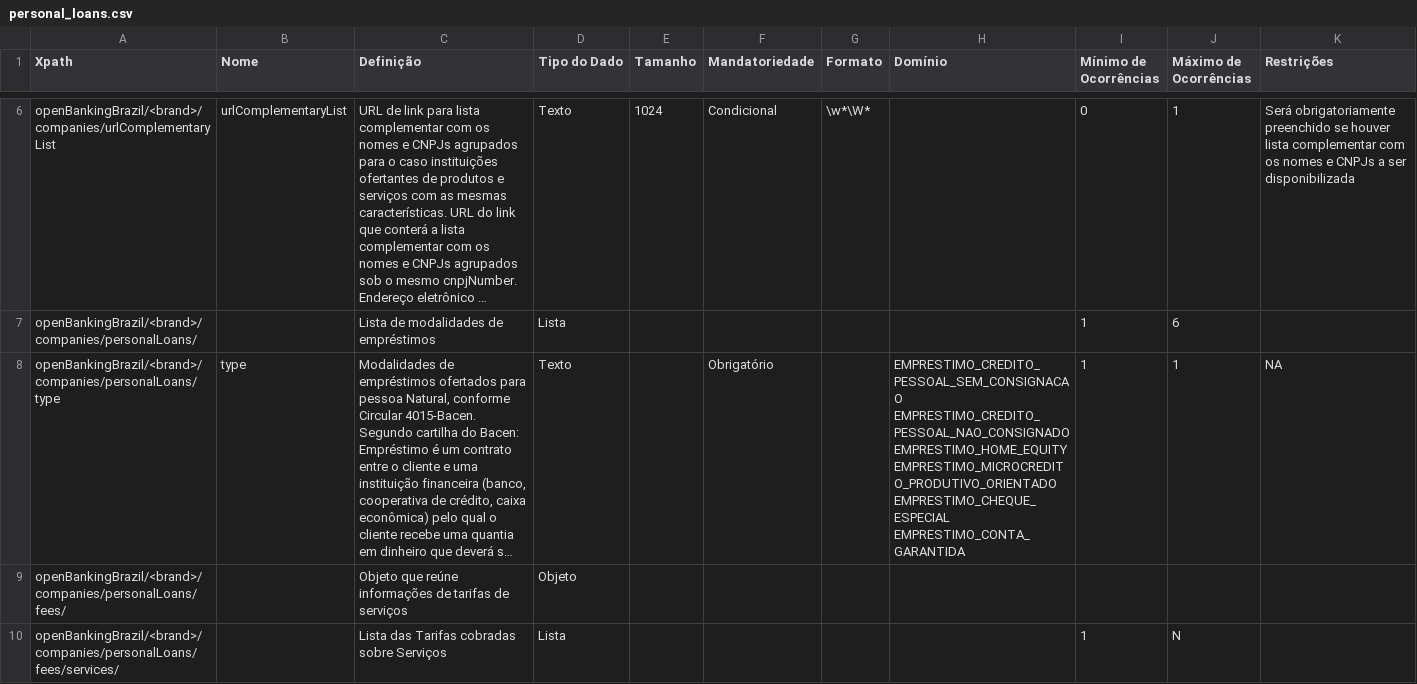
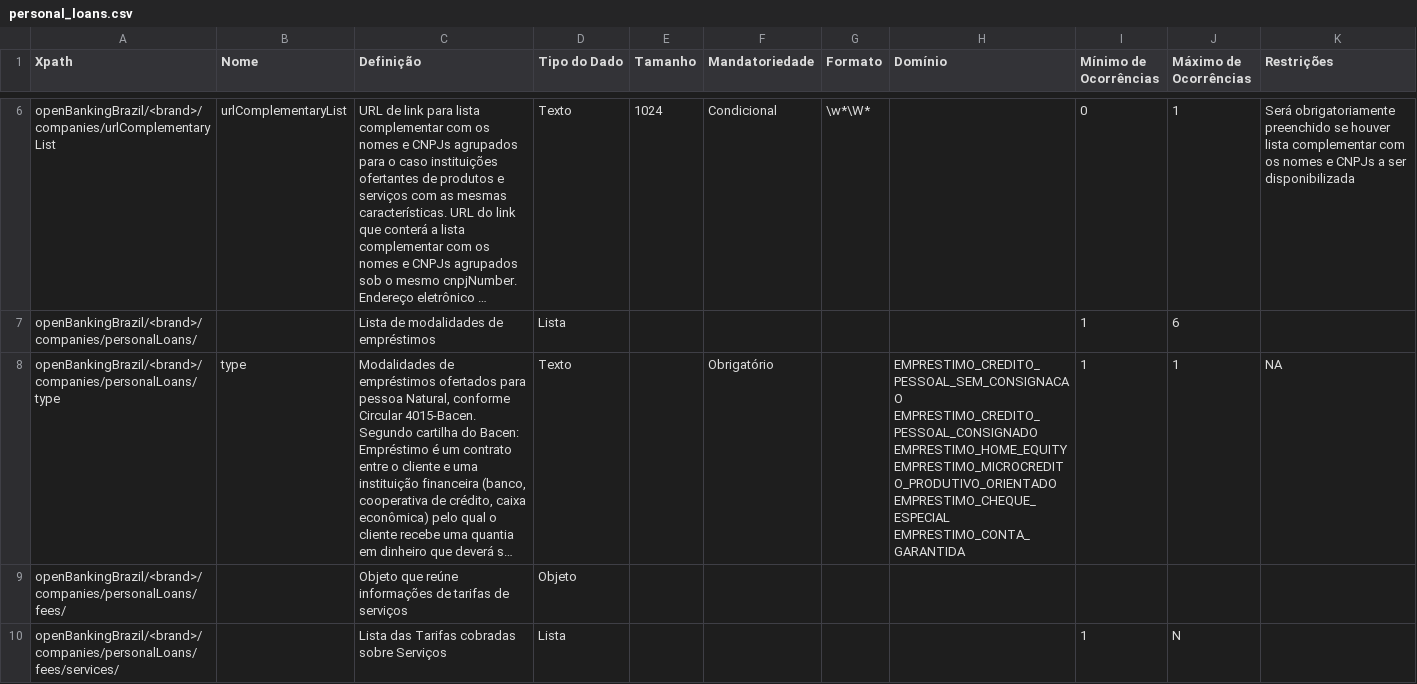
Before and after one commit to marcelomrwin/areadesenvolvedor, a CSV file: dictionary/personal_loans.csv, drawn as a sheet; only a part is shown, gaps mark what is left out; long unchanged cells end in …; ↵ is a line break in a cell; the diff names each change by its address in the sheet, - before the commit and + after, or states it on an @@ line.

```diff
--- a/dictionary/personal_loans.csv
+++ b/dictionary/personal_loans.csv
-H8 (Domínio): EMPRESTIMO_CREDITO_PESSOAL_SEM_CONSIGNACAO ↵ EMPRESTIMO_CREDITO_PESSOAL_NAO_CONSIGNADO ↵ EMPRESTIMO_HOME_EQUITY ↵ EMPRESTIMO_MICROCREDITO_PRODUTIVO_ORIENTADO…
+H8 (Domínio): EMPRESTIMO_CREDITO_PESSOAL_SEM_CONSIGNACAO ↵ EMPRESTIMO_CREDITO_PESSOAL_CONSIGNADO ↵ EMPRESTIMO_HOME_EQUITY ↵ EMPRESTIMO_MICROCREDITO_PRODUTIVO_ORIENTADO…
```
Also changed, not shown: dictionary/branches.csv, dictionary/personal_credit_cards.csv.
